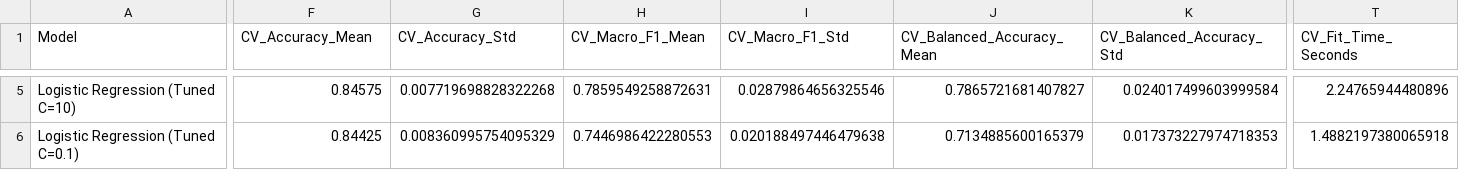
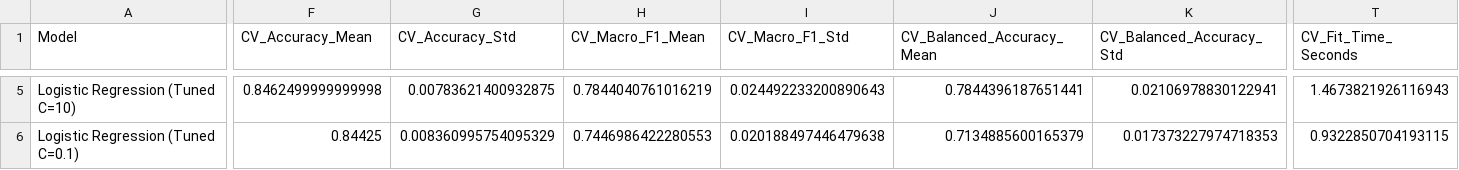
Before and after one commit to SusanSong8848/HealthyLifestyle-EarlyRising, a CSV file: results/metrics/raw/task3_tuning.csv, drawn as a sheet; only a part is shown, gaps mark what is left out; the diff covers the shown part only; the diff names each change by its address in the sheet, - before the commit and + after, or states it on an @@ line.

```diff
--- a/results/metrics/raw/task3_tuning.csv
+++ b/results/metrics/raw/task3_tuning.csv
-F5 (CV_Accuracy_Mean): 0.84575
+F5 (CV_Accuracy_Mean): 0.8462499999999998
-G5 (CV_Accuracy_Std): 0.007719698828322268
+G5 (CV_Accuracy_Std): 0.00783621400932875
-H5 (CV_Macro_F1_Mean): 0.7859549258872631
+H5 (CV_Macro_F1_Mean): 0.7844040761016219
-I5 (CV_Macro_F1_Std): 0.02879864656325546
+I5 (CV_Macro_F1_Std): 0.024492233200890643
-J5 (CV_Balanced_Accuracy_Mean): 0.7865721681407827
+J5 (CV_Balanced_Accuracy_Mean): 0.7844396187651441
-K5 (CV_Balanced_Accuracy_Std): 0.024017499603999584
+K5 (CV_Balanced_Accuracy_Std): 0.02106978830122941
-T5 (CV_Fit_Time_Seconds): 2.24765944480896
+T5 (CV_Fit_Time_Seconds): 1.4673821926116943
-T6 (CV_Fit_Time_Seconds): 1.4882197380065918
+T6 (CV_Fit_Time_Seconds): 0.9322850704193115
```
Also changed, not shown: 1 added row, 1 removed row and 34 edited cells elsewhere in this file, results/metrics/raw/task3_baseline.csv, results/metrics/raw/task3_classification_report.csv, 15 other files.
